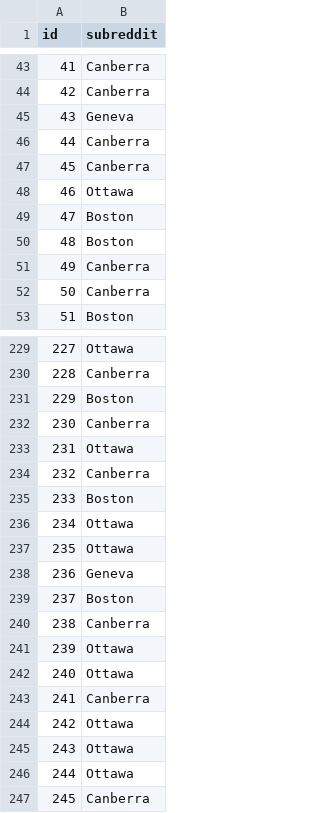
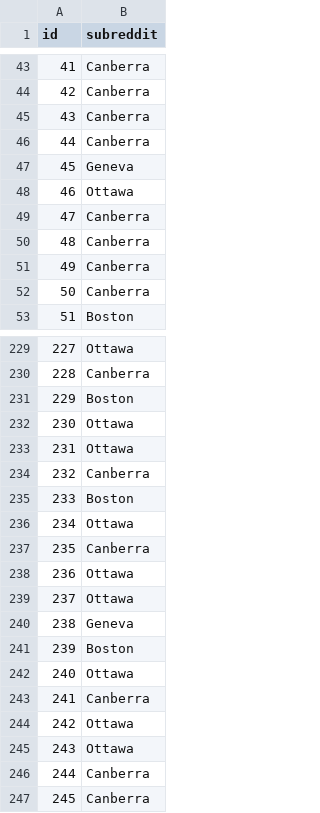
Before and after one commit to MiniMath0002/ECSE551, a CSV file: Assignment2/output6.csv, drawn as a sheet; only a part is shown, gaps mark what is left out; the diff covers the shown part only.

```diff
--- a/Assignment2/output6.csv
+++ b/Assignment2/output6.csv
@@ -44,8 +44,8 @@ id,subreddit
 42,Canberra
-43,Geneva
+43,Canberra
 44,Canberra
-45,Canberra
+45,Geneva
 46,Ottawa
-47,Boston
-48,Boston
+47,Canberra
+48,Canberra
 49,Canberra
@@ -231,3 +231,3 @@ id,subreddit
 229,Boston
-230,Canberra
+230,Ottawa
 231,Ottawa
@@ -236,7 +236,7 @@ id,subreddit
 234,Ottawa
-235,Ottawa
-236,Geneva
-237,Boston
-238,Canberra
-239,Ottawa
+235,Canberra
+236,Ottawa
+237,Ottawa
+238,Geneva
+239,Boston
 240,Ottawa
@@ -245,3 +245,3 @@ id,subreddit
 243,Ottawa
-244,Ottawa
+244,Canberra
 245,Canberra
```
Also changed, not shown: 64 edited cells elsewhere in this file, Assignment2/output.csv, 4 other files.
